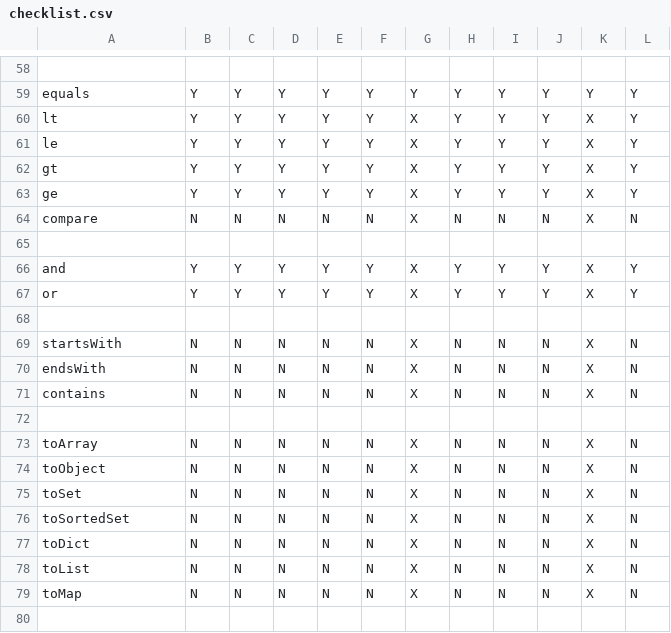
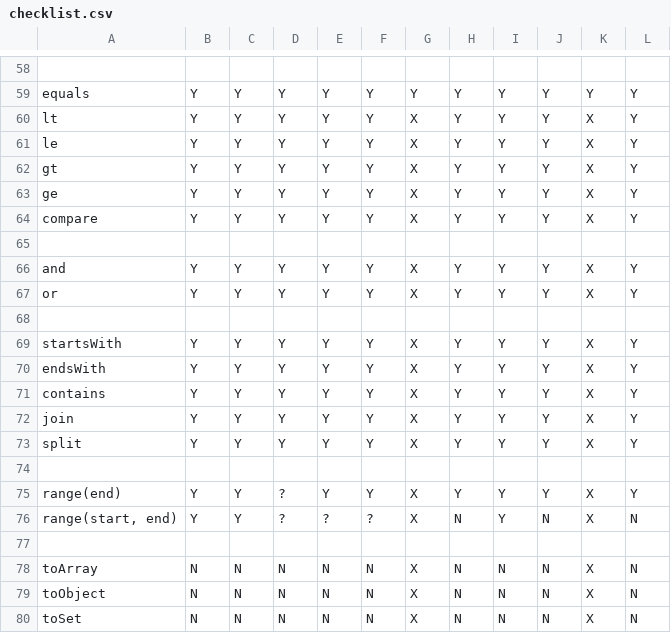
Before and after one commit to montagejs/frb, a CSV file: checklist.csv, drawn as a sheet; only a part is shown, gaps mark what is left out; the shorter side is filled out with more unchanged rows.

Commit message:
Add range, startsWith, endsWith, contains, join, split, compare
-   Add <=> compare operator.
-   Add &bare() function call syntax.

```diff
--- a/checklist.csv
+++ b/checklist.csv
@@ -63,3 +63,3 @@ gt,Y,Y,Y,Y,Y,X,Y,Y,Y,X,Y
 ge,Y,Y,Y,Y,Y,X,Y,Y,Y,X,Y
-compare,N,N,N,N,N,X,N,N,N,X,N
+compare,Y,Y,Y,Y,Y,X,Y,Y,Y,X,Y
 ,,,,,,,,,,,
@@ -68,5 +68,10 @@ or,Y,Y,Y,Y,Y,X,Y,Y,Y,X,Y
 ,,,,,,,,,,,
-startsWith,N,N,N,N,N,X,N,N,N,X,N
-endsWith,N,N,N,N,N,X,N,N,N,X,N
-contains,N,N,N,N,N,X,N,N,N,X,N
+startsWith,Y,Y,Y,Y,Y,X,Y,Y,Y,X,Y
+endsWith,Y,Y,Y,Y,Y,X,Y,Y,Y,X,Y
+contains,Y,Y,Y,Y,Y,X,Y,Y,Y,X,Y
+join,Y,Y,Y,Y,Y,X,Y,Y,Y,X,Y
+split,Y,Y,Y,Y,Y,X,Y,Y,Y,X,Y
+,,,,,,,,,,,
+range(end),Y,Y,?,Y,Y,X,Y,Y,Y,X,Y
+"range(start, end)",Y,Y,?,?,?,X,N,Y,N,X,N
 ,,,,,,,,,,,
```
Also changed, not shown: 13 other files.
